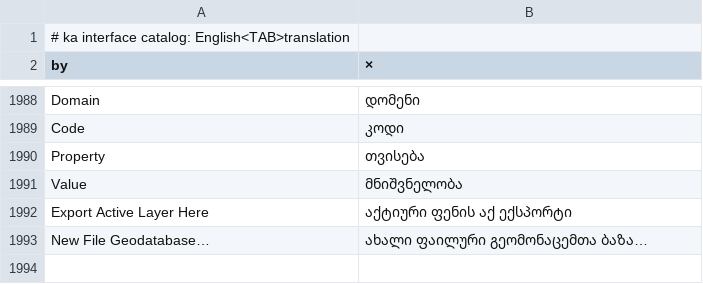
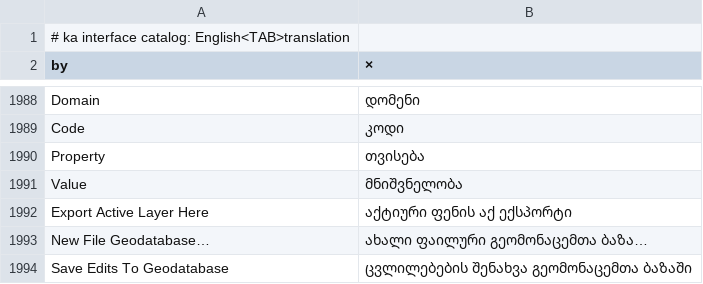
Before and after one commit to JanSolo99/geoforge, a TSV file: app/crates/ui-egui/src/i18n/ka.tsv, drawn as a sheet; only a part is shown, gaps mark what is left out.

```diff
--- a/app/crates/ui-egui/src/i18n/ka.tsv
+++ b/app/crates/ui-egui/src/i18n/ka.tsv
@@ -1993 +1993,2 @@ Export Active Layer Here	აქტიური ფენის აქ ექს
 New File Geodatabase…	ახალი ფაილური გეომონაცემთა ბაზა…
+Save Edits To Geodatabase	ცვლილებების შენახვა გეომონაცემთა ბაზაში
```
Also changed, not shown: app/crates/ui-egui/src/i18n/az.tsv, app/crates/ui-egui/src/i18n/fr.tsv, 22 other files.
